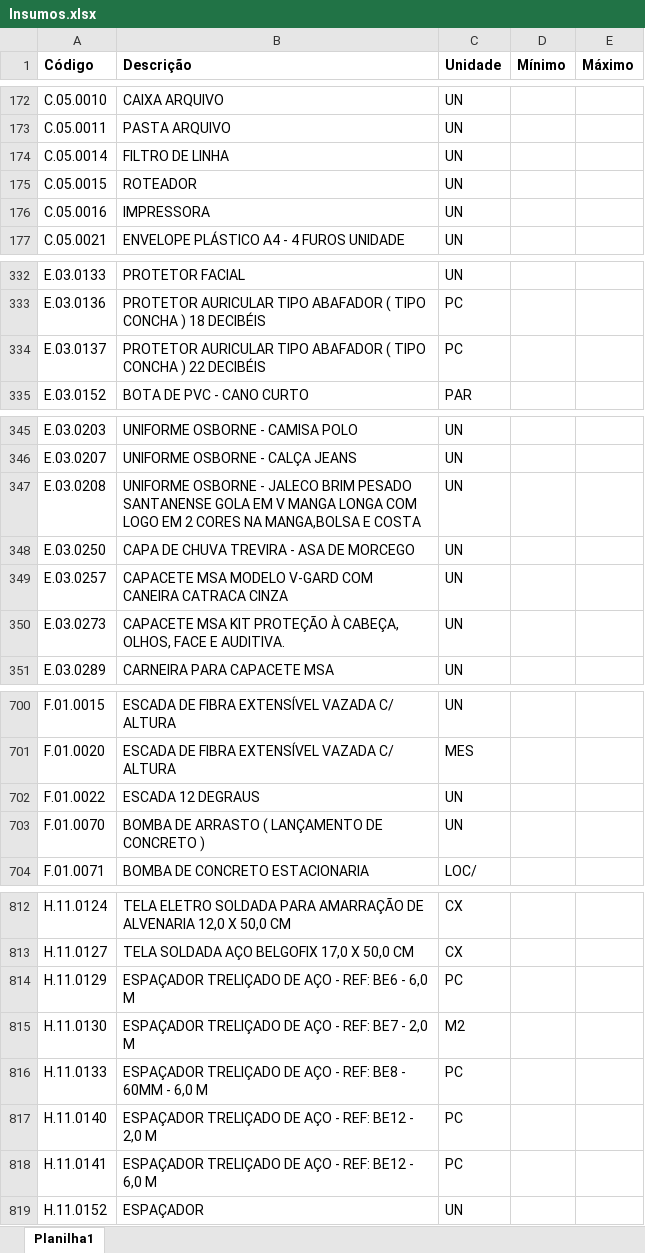
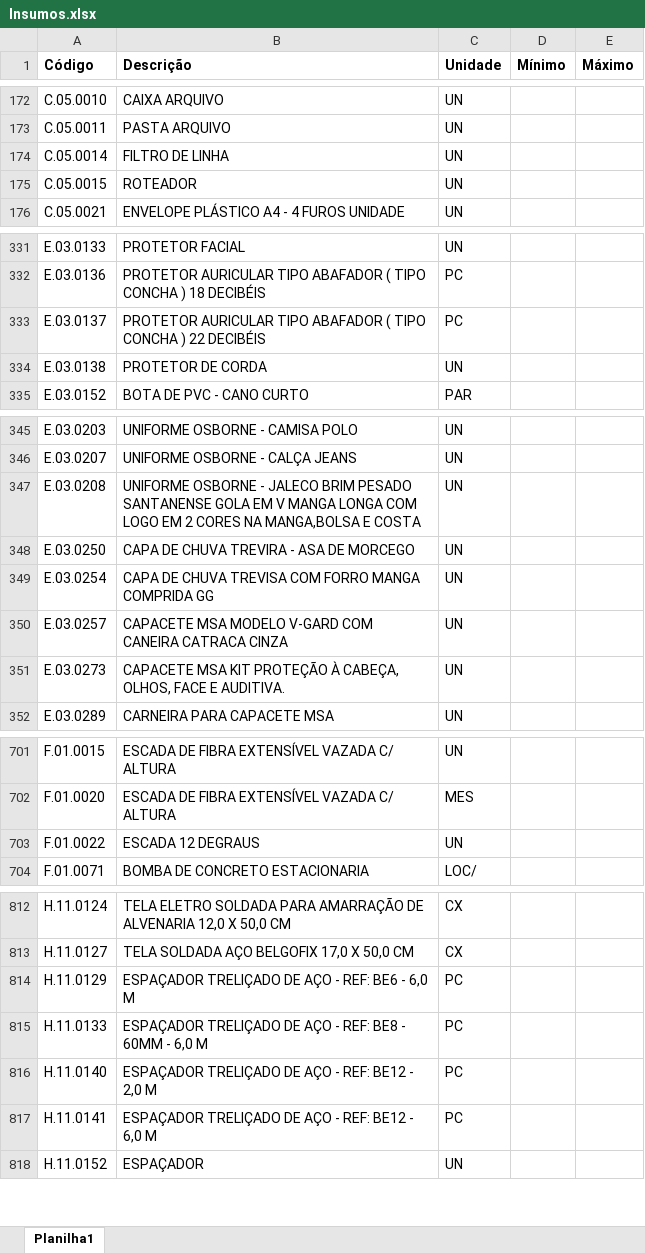
Before and after one commit to Mgiglio98/formulario_pedidos_basic, an Excel workbook: Insumos.xlsx, sheet Planilha1, drawn as a sheet; only a part is shown, gaps mark what is left out; values as stored, in another font and other column widths than the file's, no borders; conditional formats not drawn; removed rows and columns are numbered as before the commit, all else as after; the diff covers the shown part only; the diff names each change by its address in the sheet, - before the commit and + after, or states it on an @@ line.

```diff
--- a/Insumos.xlsx (sheet Planilha1)
+++ b/Insumos.xlsx (sheet Planilha1)
-row 176: C.05.0016 | IMPRESSORA | UN
+row 334: E.03.0138 | PROTETOR DE CORDA | UN
+row 349: E.03.0254 | CAPA DE CHUVA TREVISA COM FORRO MANGA COMPRIDA GG | UN
-row 703: F.01.0070 | BOMBA DE ARRASTO ( LANÇAMENTO DE CONCRETO ) | UN
-row 815: H.11.0130 | ESPAÇADOR TRELIÇADO DE AÇO - REF: BE7 - 2,0 M | M2
```
Also changed, not shown: 19 added rows and 1 edited cell elsewhere in this sheet, Empreendimentos.xlsx.
